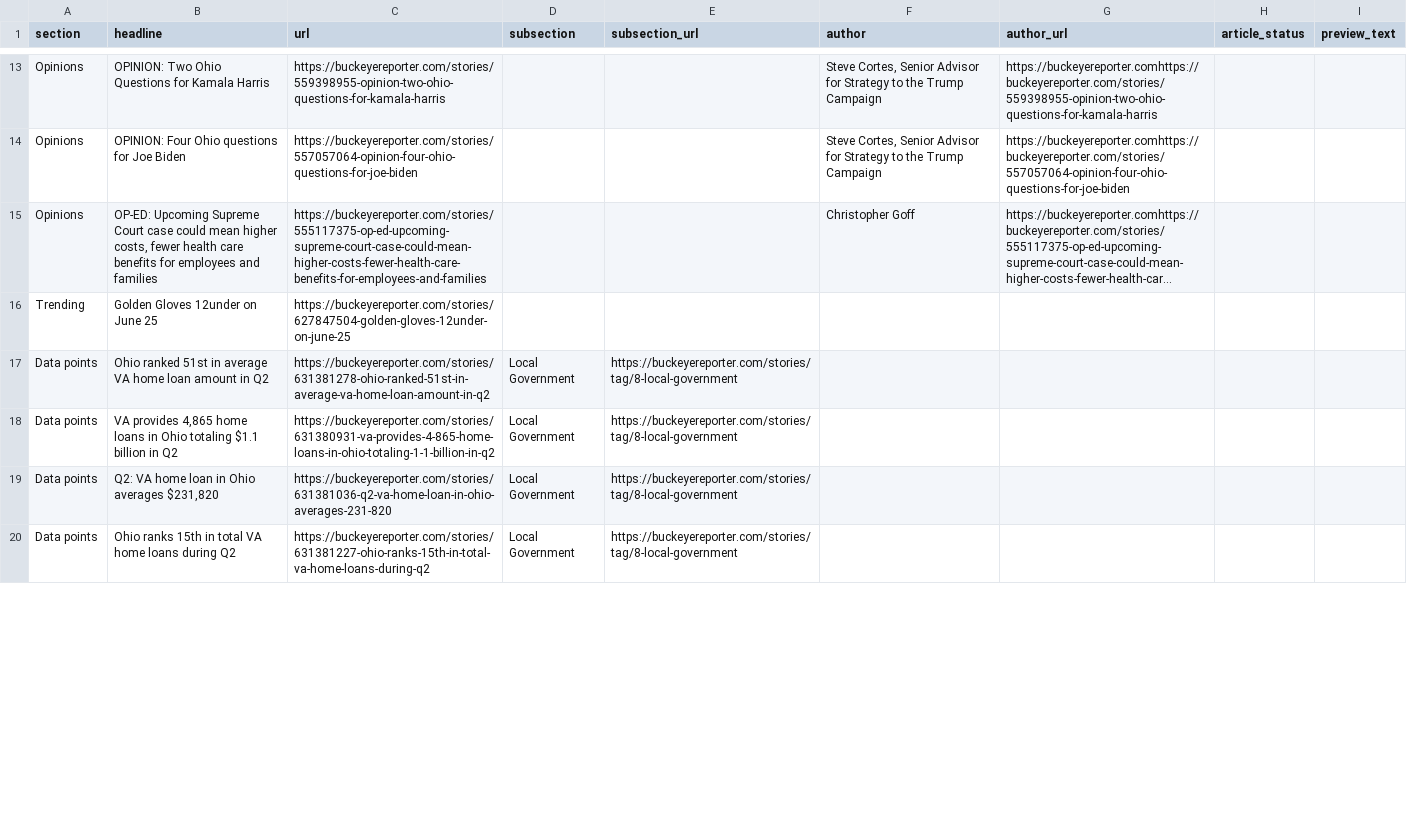
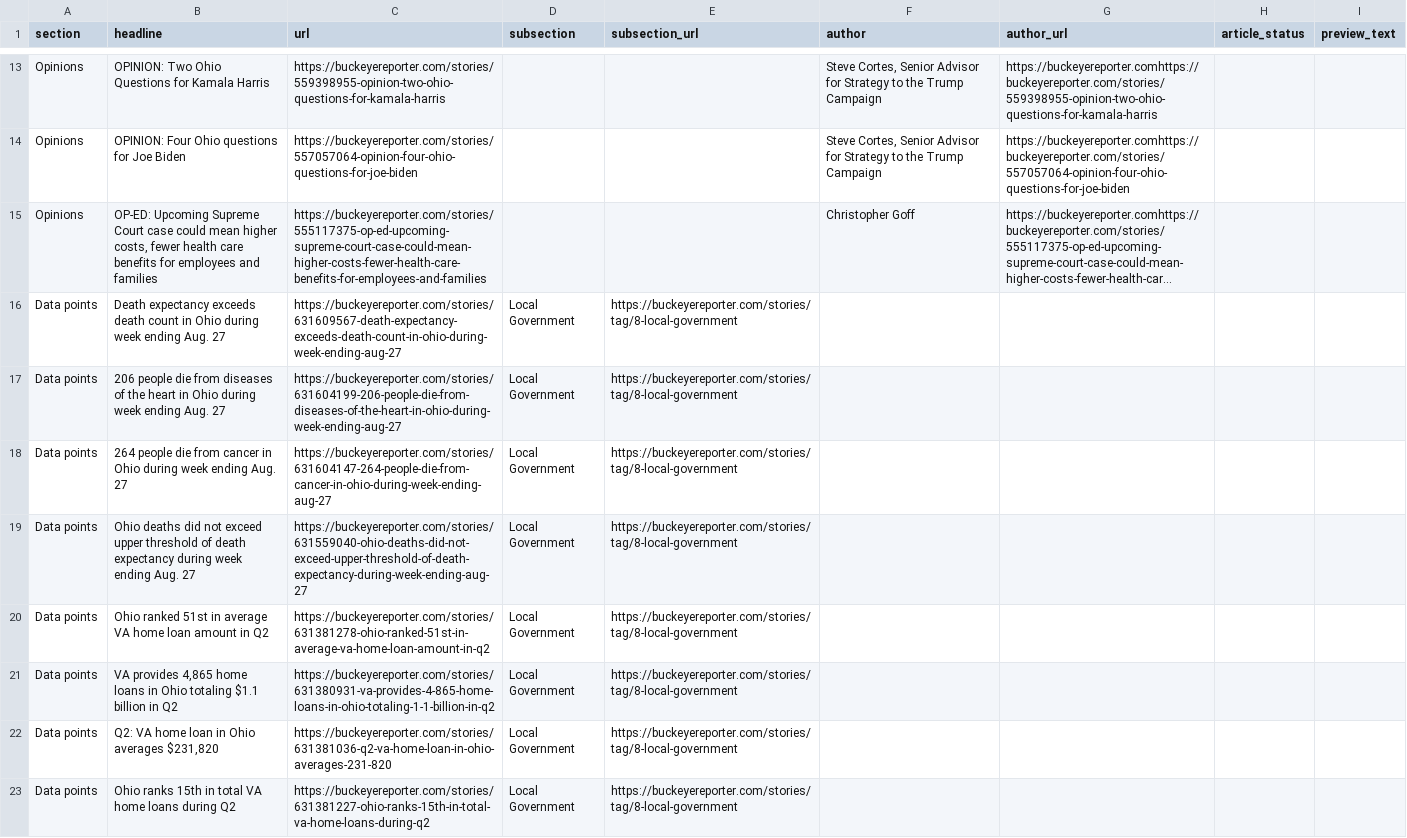
Before and after one commit to petebrown/homework-17-automatic-scraper, a CSV file: scraped_articles.csv, drawn as a sheet; only a part is shown, gaps mark what is left out; long unchanged cells end in …; removed rows and columns are numbered as before the commit, all else as after; the diff covers the shown part only; the diff names each change by its address in the sheet, - before the commit and + after, or states it on an @@ line.

```diff
--- a/scraped_articles.csv
+++ b/scraped_articles.csv
-row 16: Trending | Golden Gloves 12under on June 25 | https://buckeyereporter.com/stories/627847504-golden-gloves-12under-on-june-25
+row 16: Data points | Death expectancy exceeds death count in Ohio during week ending Aug. 27 | https://buckeyereporter.com/stories/631609567-death-expectancy-exceeds-death-count-in-ohio-during-week-ending-aug-27 | Local Government | https://buckeyereporter.com/stories/tag/8-local-government
+row 17: Data points | 206 people die from diseases of the heart in Ohio during week ending Aug. 27 | https://buckeyereporter.com/stories/631604199-206-people-die-from-diseases-of-the-heart-in-ohio-during-week-ending-aug-27 | Local Government | https://buckeyereporter.com/stories/tag/8-local-government
+row 18: Data points | 264 people die from cancer in Ohio during week ending Aug. 27 | https://buckeyereporter.com/stories/631604147-264-people-die-from-cancer-in-ohio-during-week-ending-aug-27 | Local Government | https://buckeyereporter.com/stories/tag/8-local-government
+row 19: Data points | Ohio deaths did not exceed upper threshold of death expectancy during week ending Aug. 27 | https://buckeyereporter.com/stories/631559040-ohio-deaths-did-not-exceed-upper-threshold-of-death-expectancy-during-week-ending-aug-27 | Local Government | https://buckeyereporter.com/stories/tag/8-local-government
```
Also changed, not shown: 2 added rows and 6 removed rows elsewhere in this file.
